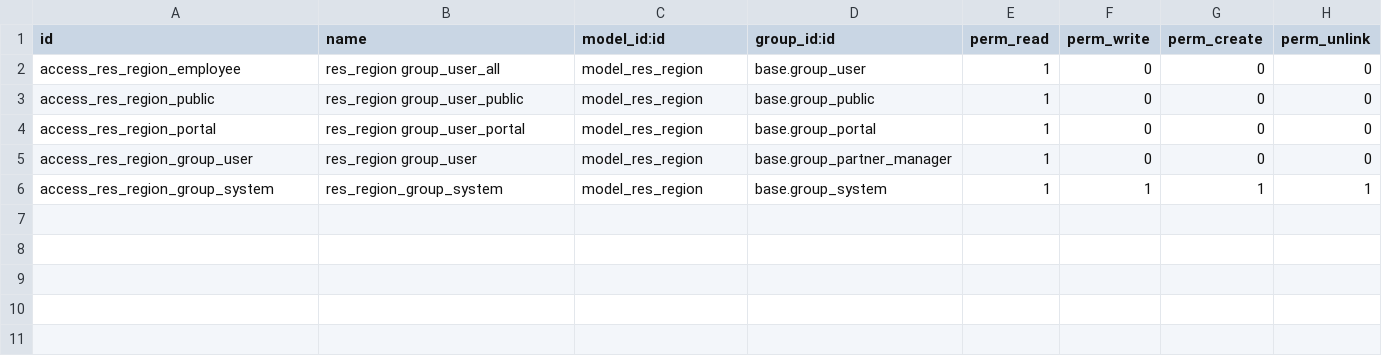
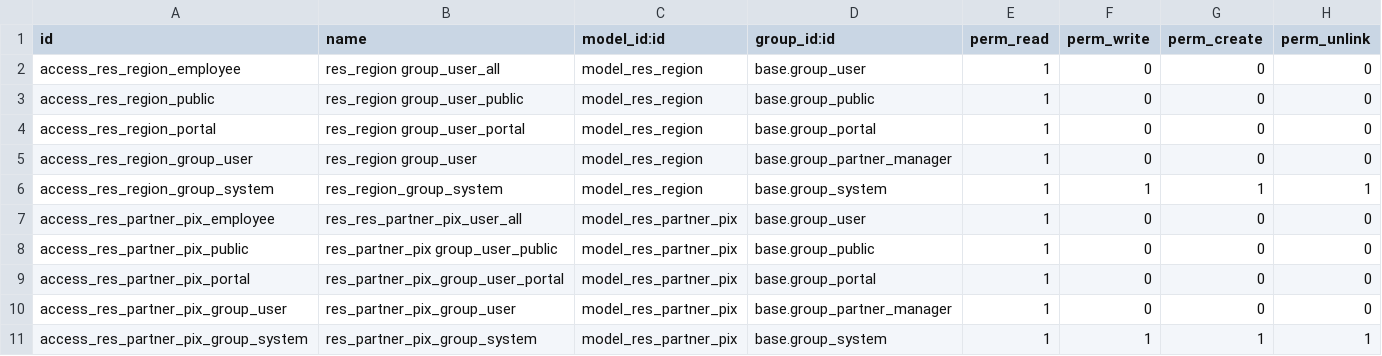
Before and after one commit to mutualizo/MutualizoAddons, a CSV file: localization/mut_br_base/security/ir.model.access.csv, drawn as a sheet.

Commit message:
Fix/Correçao do arquivo de seguranca do modulo

```diff
--- a/localization/mut_br_base/security/ir.model.access.csv
+++ b/localization/mut_br_base/security/ir.model.access.csv
@@ -6 +6,6 @@ access_res_region_group_user,res_region group_user,model_res_region,base.group_p
 access_res_region_group_system,res_region_group_system,model_res_region,base.group_system,1,1,1,1
+access_res_partner_pix_employee,res_res_partner_pix_user_all,model_res_partner_pix,base.group_user,1,0,0,0
+access_res_partner_pix_public,res_partner_pix group_user_public,model_res_partner_pix,base.group_public,1,0,0,0
+access_res_partner_pix_portal,res_partner_pix_group_user_portal,model_res_partner_pix,base.group_portal,1,0,0,0
+access_res_partner_pix_group_user,res_partner_pix_group_user,model_res_partner_pix,base.group_partner_manager,1,0,0,0
+access_res_partner_pix_group_system,res_partner_pix_group_system,model_res_partner_pix,base.group_system,1,1,1,1
```
